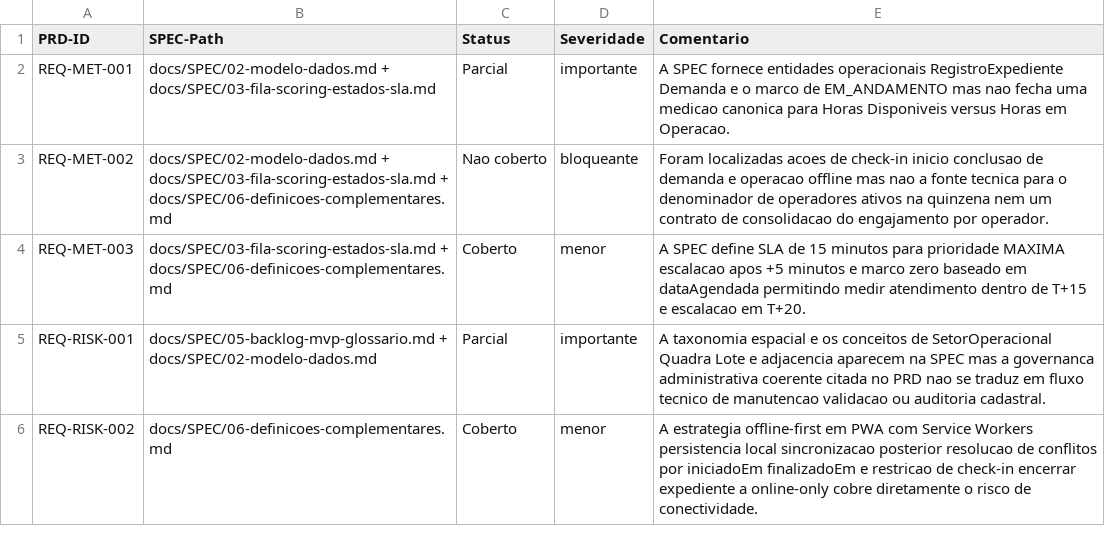
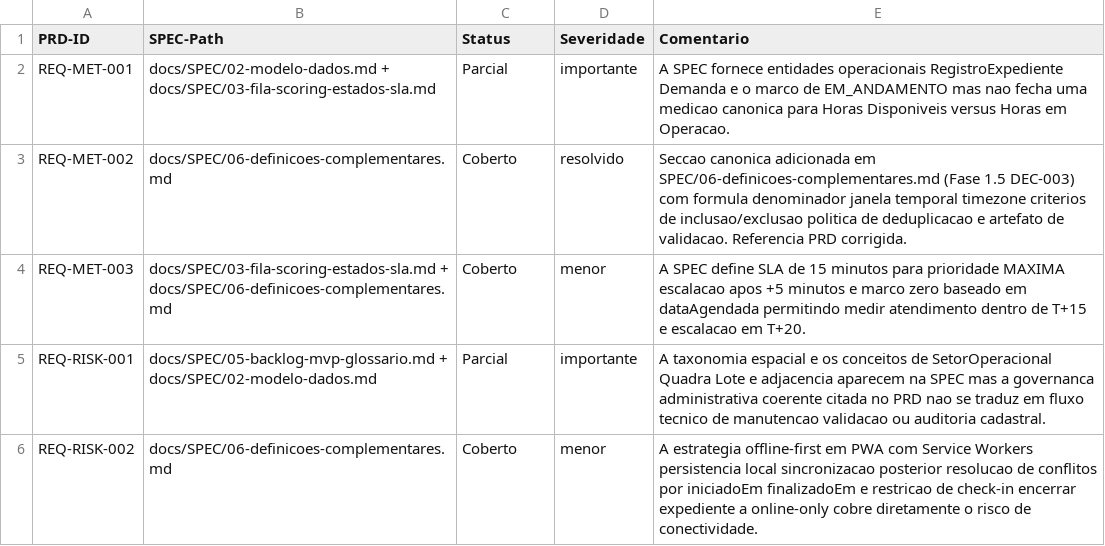
Before and after one commit to paulotks/FGR-Ops-docs, a CSV file: docs/audit/output/M07/traceability.csv, drawn as a sheet.

Commit message:
Enhance SPEC documentation for REQ-MET-002 by adding a canonical section detailing the adoption and engagement operational contract. This includes the formula, eligibility criteria, and validation artifacts. Update PRD reference to align with the new SPEC section, resolving previous inconsistencies. Audit outputs and traceability updated to reflect these changes.

```diff
--- a/docs/audit/output/M07/traceability.csv
+++ b/docs/audit/output/M07/traceability.csv
@@ -2,3 +2,3 @@ PRD-ID,SPEC-Path,Status,Severidade,Comentario
 REQ-MET-001,docs/SPEC/02-modelo-dados.md + docs/SPEC/03-fila-scoring-estados-sla.md,Parcial,importante,A SPEC fornece entidades operacionais RegistroExpediente Demanda e o marco de EM_ANDAMENTO mas nao fecha uma medicao canonica para Horas Disponiveis versus Horas em Operacao.
-REQ-MET-002,docs/SPEC/02-modelo-dados.md + docs/SPEC/03-fila-scoring-estados-sla.md + docs/SPEC/06-definicoes-complementares.md,Nao coberto,bloqueante,Foram localizadas acoes de check-in inicio conclusao de demanda e operacao offline mas nao a fonte tecnica para o denominador de operadores ativos na quinzena nem um contrato de consolidacao do engajamento por operador.
+REQ-MET-002,docs/SPEC/06-definicoes-complementares.md,Coberto,resolvido,Seccao canonica adicionada em SPEC/06-definicoes-complementares.md (Fase 1.5 DEC-003) com formula denominador janela temporal timezone criterios de inclusao/exclusao politica de deduplicacao e artefato de validacao. Referencia PRD corrigida.
 REQ-MET-003,docs/SPEC/03-fila-scoring-estados-sla.md + docs/SPEC/06-definicoes-complementares.md,Coberto,menor,A SPEC define SLA de 15 minutos para prioridade MAXIMA escalacao apos +5 minutos e marco zero baseado em dataAgendada permitindo medir atendimento dentro de T+15 e escalacao em T+20.
```
Also changed, not shown: 6 other files.
